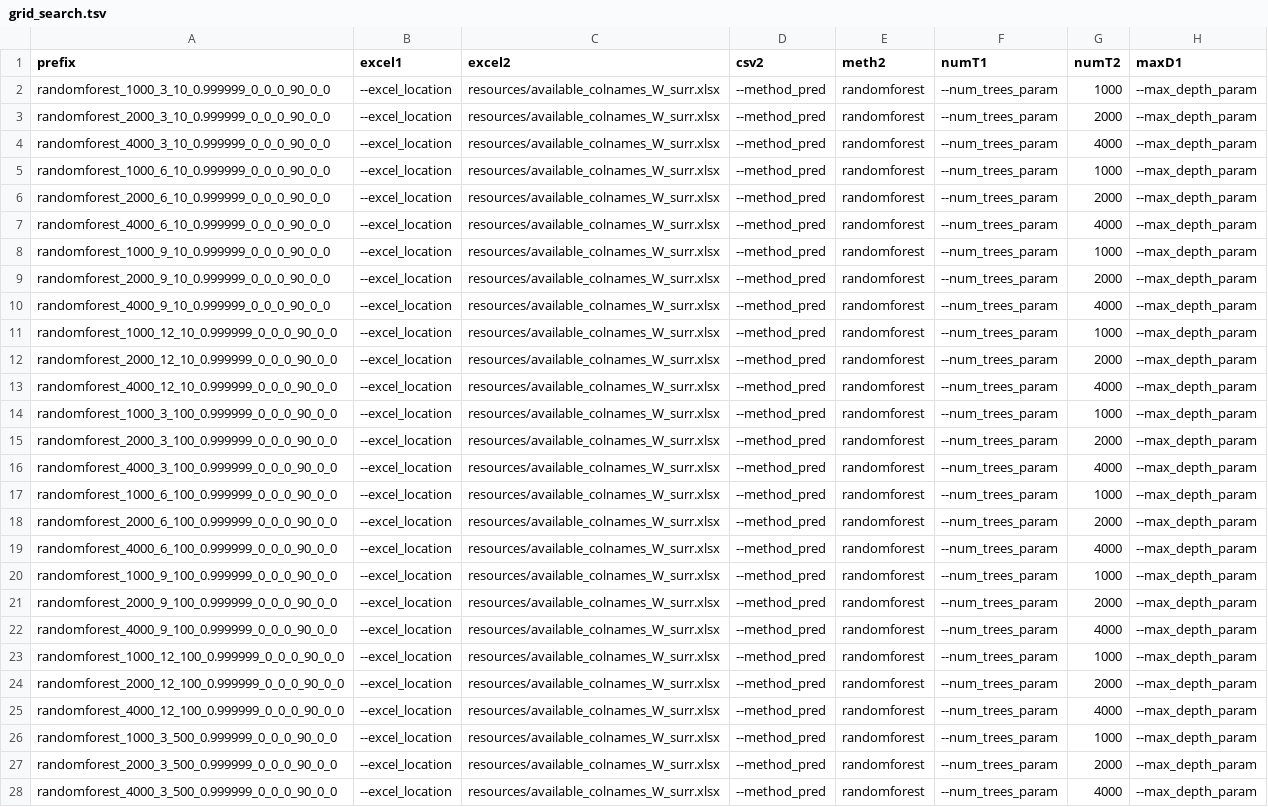
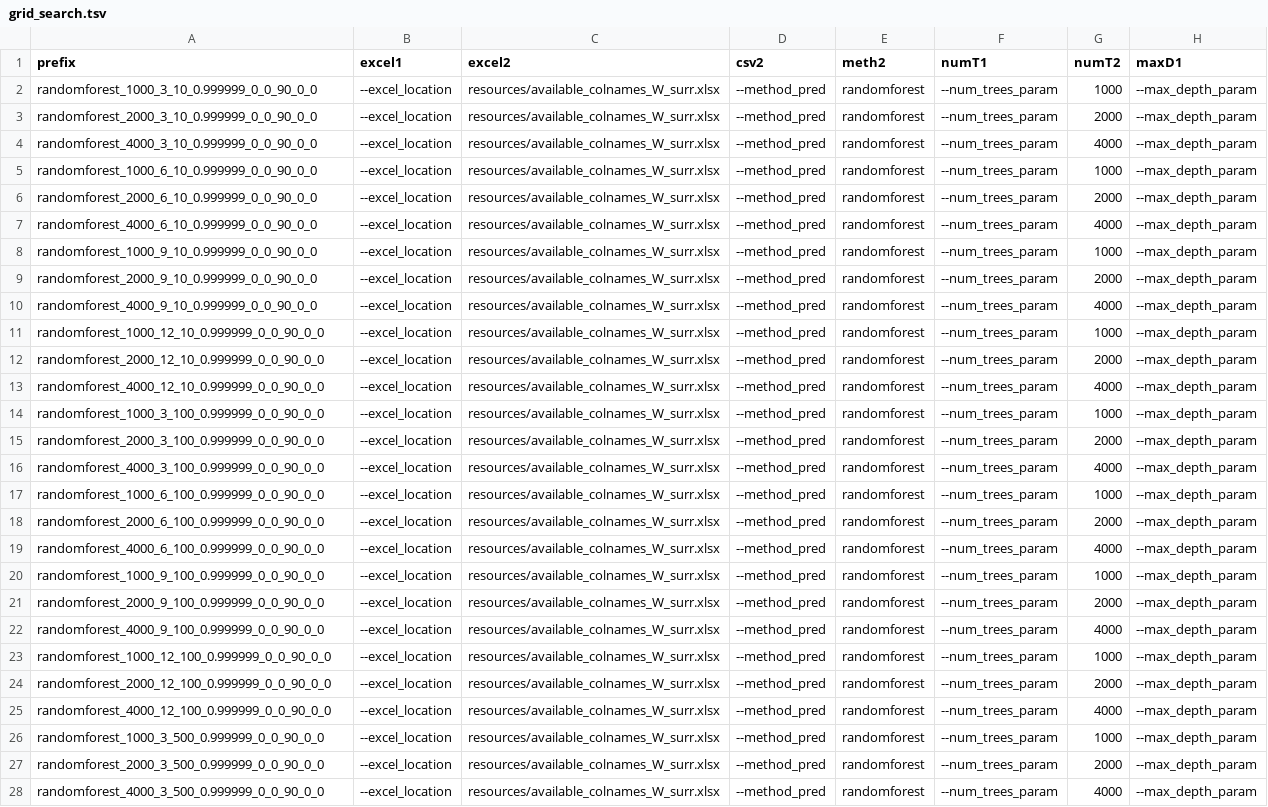
Before and after one commit to Ax-Sch/AlphScore, a TSV file: resources/grid_search.tsv, drawn as a sheet; only a part is shown; the diff covers the shown part only; the diff names each change by its address in the sheet, - before the commit and + after, or states it on an @@ line.

```diff
--- a/resources/grid_search.tsv
+++ b/resources/grid_search.tsv
-A2 (prefix): randomforest_1000_3_10_0.999999_0_0_0_90_0_0
+A2 (prefix): randomforest_1000_3_10_0.999999_0_0_90_0_0
-A3 (prefix): randomforest_2000_3_10_0.999999_0_0_0_90_0_0
+A3 (prefix): randomforest_2000_3_10_0.999999_0_0_90_0_0
-A4 (prefix): randomforest_4000_3_10_0.999999_0_0_0_90_0_0
+A4 (prefix): randomforest_4000_3_10_0.999999_0_0_90_0_0
-A5 (prefix): randomforest_1000_6_10_0.999999_0_0_0_90_0_0
+A5 (prefix): randomforest_1000_6_10_0.999999_0_0_90_0_0
-A6 (prefix): randomforest_2000_6_10_0.999999_0_0_0_90_0_0
+A6 (prefix): randomforest_2000_6_10_0.999999_0_0_90_0_0
-A7 (prefix): randomforest_4000_6_10_0.999999_0_0_0_90_0_0
+A7 (prefix): randomforest_4000_6_10_0.999999_0_0_90_0_0
-A8 (prefix): randomforest_1000_9_10_0.999999_0_0_0_90_0_0
+A8 (prefix): randomforest_1000_9_10_0.999999_0_0_90_0_0
-A9 (prefix): randomforest_2000_9_10_0.999999_0_0_0_90_0_0
+A9 (prefix): randomforest_2000_9_10_0.999999_0_0_90_0_0
-A10 (prefix): randomforest_4000_9_10_0.999999_0_0_0_90_0_0
+A10 (prefix): randomforest_4000_9_10_0.999999_0_0_90_0_0
-A11 (prefix): randomforest_1000_12_10_0.999999_0_0_0_90_0_0
+A11 (prefix): randomforest_1000_12_10_0.999999_0_0_90_0_0
-A12 (prefix): randomforest_2000_12_10_0.999999_0_0_0_90_0_0
+A12 (prefix): randomforest_2000_12_10_0.999999_0_0_90_0_0
-A13 (prefix): randomforest_4000_12_10_0.999999_0_0_0_90_0_0
+A13 (prefix): randomforest_4000_12_10_0.999999_0_0_90_0_0
-A14 (prefix): randomforest_1000_3_100_0.999999_0_0_0_90_0_0
+A14 (prefix): randomforest_1000_3_100_0.999999_0_0_90_0_0
-A15 (prefix): randomforest_2000_3_100_0.999999_0_0_0_90_0_0
+A15 (prefix): randomforest_2000_3_100_0.999999_0_0_90_0_0
-A16 (prefix): randomforest_4000_3_100_0.999999_0_0_0_90_0_0
+A16 (prefix): randomforest_4000_3_100_0.999999_0_0_90_0_0
-A17 (prefix): randomforest_1000_6_100_0.999999_0_0_0_90_0_0
+A17 (prefix): randomforest_1000_6_100_0.999999_0_0_90_0_0
-A18 (prefix): randomforest_2000_6_100_0.999999_0_0_0_90_0_0
+A18 (prefix): randomforest_2000_6_100_0.999999_0_0_90_0_0
-A19 (prefix): randomforest_4000_6_100_0.999999_0_0_0_90_0_0
+A19 (prefix): randomforest_4000_6_100_0.999999_0_0_90_0_0
-A20 (prefix): randomforest_1000_9_100_0.999999_0_0_0_90_0_0
+A20 (prefix): randomforest_1000_9_100_0.999999_0_0_90_0_0
-A21 (prefix): randomforest_2000_9_100_0.999999_0_0_0_90_0_0
+A21 (prefix): randomforest_2000_9_100_0.999999_0_0_90_0_0
-A22 (prefix): randomforest_4000_9_100_0.999999_0_0_0_90_0_0
+A22 (prefix): randomforest_4000_9_100_0.999999_0_0_90_0_0
-A23 (prefix): randomforest_1000_12_100_0.999999_0_0_0_90_0_0
+A23 (prefix): randomforest_1000_12_100_0.999999_0_0_90_0_0
-A24 (prefix): randomforest_2000_12_100_0.999999_0_0_0_90_0_0
+A24 (prefix): randomforest_2000_12_100_0.999999_0_0_90_0_0
-A25 (prefix): randomforest_4000_12_100_0.999999_0_0_0_90_0_0
+A25 (prefix): randomforest_4000_12_100_0.999999_0_0_90_0_0
-A26 (prefix): randomforest_1000_3_500_0.999999_0_0_0_90_0_0
+A26 (prefix): randomforest_1000_3_500_0.999999_0_0_90_0_0
-A27 (prefix): randomforest_2000_3_500_0.999999_0_0_0_90_0_0
+A27 (prefix): randomforest_2000_3_500_0.999999_0_0_90_0_0
-A28 (prefix): randomforest_4000_3_500_0.999999_0_0_0_90_0_0
+A28 (prefix): randomforest_4000_3_500_0.999999_0_0_90_0_0
```
Also changed, not shown: 173 edited cells elsewhere in this file, 9 other files.
